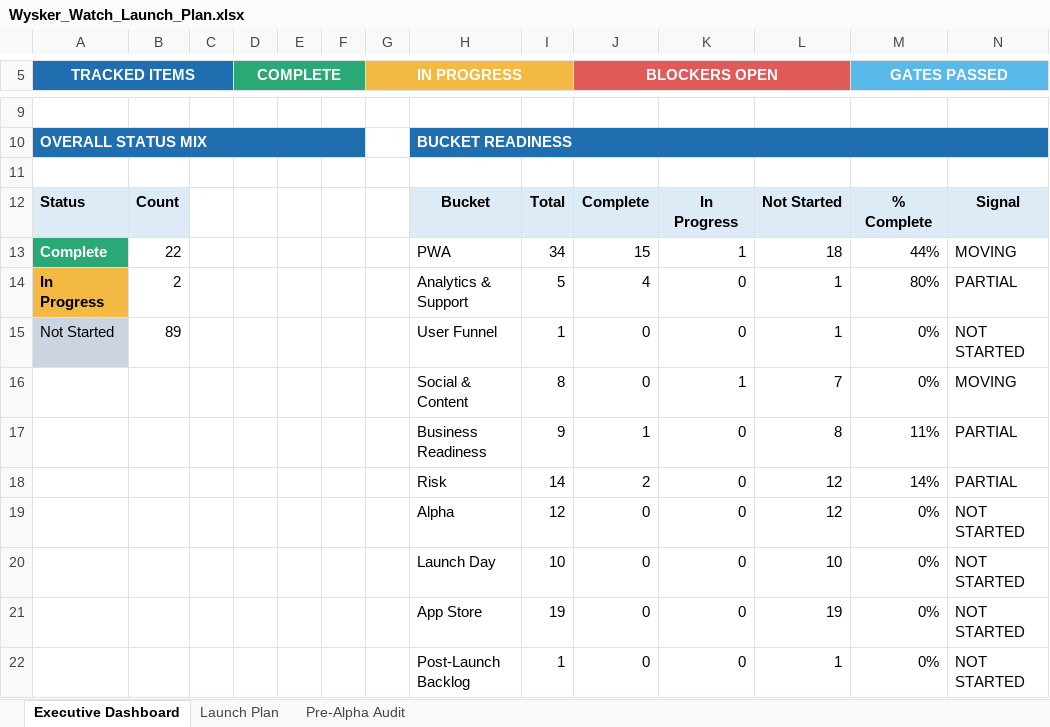
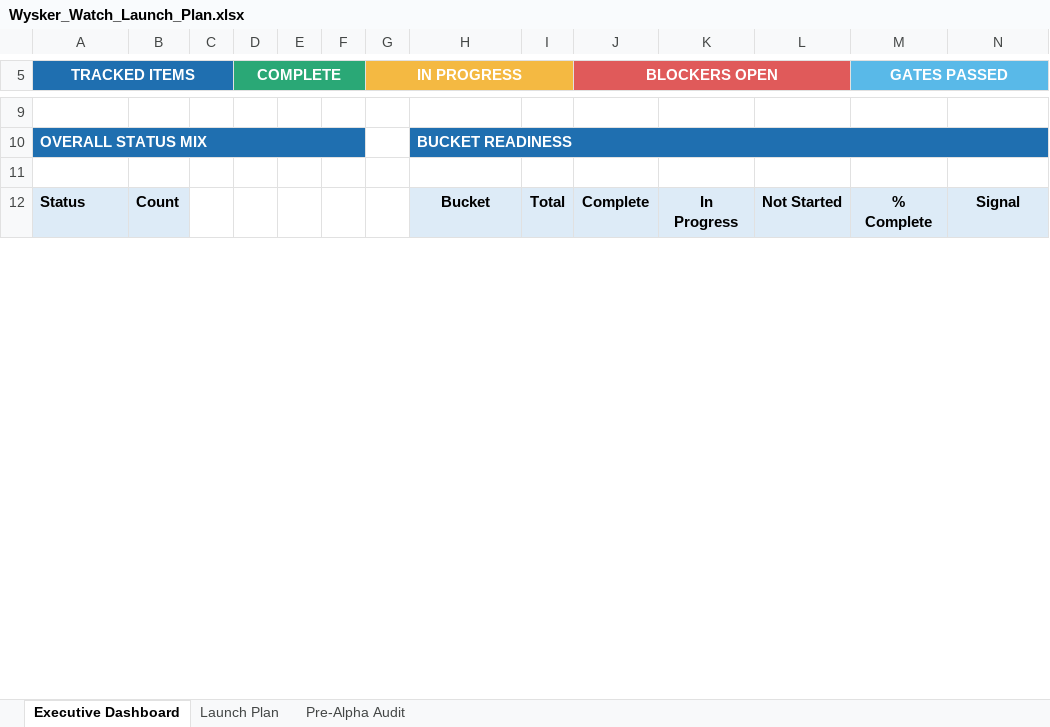
Before and after one commit to YellowVelo/whisker-watch-supabase, an Excel workbook: docs/planning/Wysker_Watch_Launch_Plan.xlsx, sheet Executive Dashboard, drawn as a sheet; only a part is shown, gaps mark what is left out; values as stored, in another font and other column widths than the file's, no borders; charts and pictures and conditional formats not drawn; removed rows and columns are numbered as before the commit, all else as after; the diff covers the shown part only; the diff names each change by its address in the sheet, - before the commit and + after, or states it on an @@ line.

```diff
--- a/docs/planning/Wysker_Watch_Launch_Plan.xlsx (sheet Executive Dashboard)
+++ b/docs/planning/Wysker_Watch_Launch_Plan.xlsx (sheet Executive Dashboard)
-row 13: Complete | 22 |  |  |  |  |  | PWA | 34 | 15 | 1 | 18 | 44% | MOVING
-row 14: In Progress | 2 |  |  |  |  |  | Analytics & Support | 5 | 4 | 0 | 1 | 80% | PARTIAL
-row 15: Not Started | 89 |  |  |  |  |  | User Funnel | 1 | 0 | 0 | 1 | 0% | NOT STARTED
-row 16:  |  |  |  |  |  |  | Social & Content | 8 | 0 | 1 | 7 | 0% | MOVING
-row 17:  |  |  |  |  |  |  | Business Readiness | 9 | 1 | 0 | 8 | 11% | PARTIAL
-row 18:  |  |  |  |  |  |  | Risk | 14 | 2 | 0 | 12 | 14% | PARTIAL
-row 19:  |  |  |  |  |  |  | Alpha | 12 | 0 | 0 | 12 | 0% | NOT STARTED
-row 20:  |  |  |  |  |  |  | Launch Day | 10 | 0 | 0 | 10 | 0% | NOT STARTED
-row 21:  |  |  |  |  |  |  | App Store | 19 | 0 | 0 | 19 | 0% | NOT STARTED
-row 22:  |  |  |  |  |  |  | Post-Launch Backlog | 1 | 0 | 0 | 1 | 0% | NOT STARTED
```
Also changed, not shown: 52 added rows and 42 removed rows elsewhere in this sheet, sheet Launch Plan, sheet Pre-Alpha Audit, charts or pictures.
